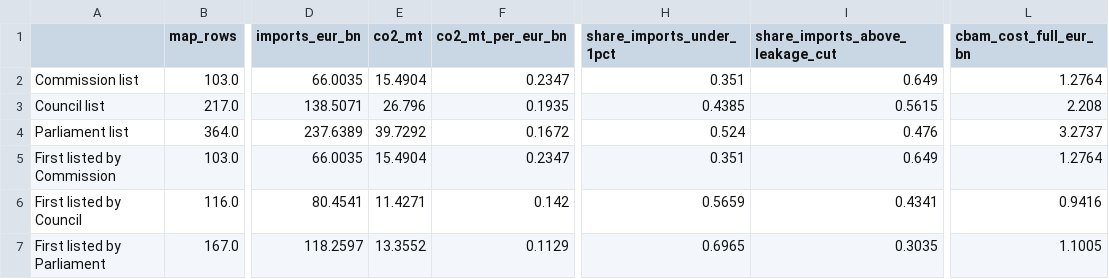
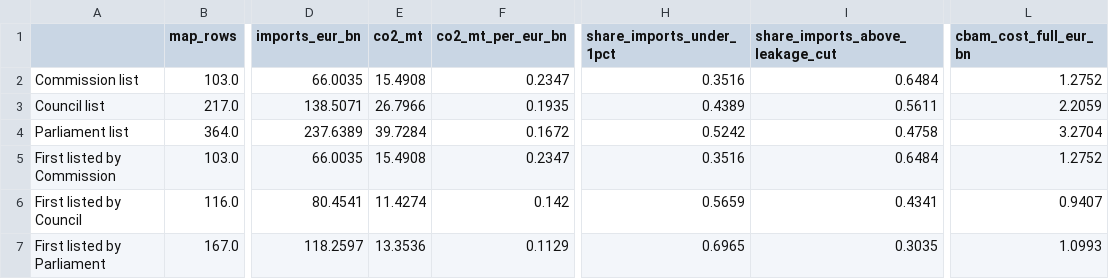
Before and after one commit to eliseviadere97/cbam-downstream, a CSV file: docs/headline_figures.csv, drawn as a sheet; only a part is shown, gaps mark what is left out; the diff names each change by its address in the sheet, - before the commit and + after, or states it on an @@ line.

```diff
--- a/docs/headline_figures.csv
+++ b/docs/headline_figures.csv
-E2 (co2_mt): 15.4904
+E2 (co2_mt): 15.4908
-H2 (share_imports_under_1pct): 0.351
+H2 (share_imports_under_1pct): 0.3516
-I2 (share_imports_above_leakage_cut): 0.649
+I2 (share_imports_above_leakage_cut): 0.6484
-L2 (cbam_cost_full_eur_bn): 1.2764
+L2 (cbam_cost_full_eur_bn): 1.2752
-E3 (co2_mt): 26.796
+E3 (co2_mt): 26.7966
-H3 (share_imports_under_1pct): 0.4385
+H3 (share_imports_under_1pct): 0.4389
-I3 (share_imports_above_leakage_cut): 0.5615
+I3 (share_imports_above_leakage_cut): 0.5611
-L3 (cbam_cost_full_eur_bn): 2.208
+L3 (cbam_cost_full_eur_bn): 2.2059
-E4 (co2_mt): 39.7292
+E4 (co2_mt): 39.7284
-H4 (share_imports_under_1pct): 0.524
+H4 (share_imports_under_1pct): 0.5242
-I4 (share_imports_above_leakage_cut): 0.476
+I4 (share_imports_above_leakage_cut): 0.4758
-L4 (cbam_cost_full_eur_bn): 3.2737
+L4 (cbam_cost_full_eur_bn): 3.2704
-E5 (co2_mt): 15.4904
+E5 (co2_mt): 15.4908
-H5 (share_imports_under_1pct): 0.351
+H5 (share_imports_under_1pct): 0.3516
-I5 (share_imports_above_leakage_cut): 0.649
+I5 (share_imports_above_leakage_cut): 0.6484
-L5 (cbam_cost_full_eur_bn): 1.2764
+L5 (cbam_cost_full_eur_bn): 1.2752
-E6 (co2_mt): 11.4271
+E6 (co2_mt): 11.4274
-L6 (cbam_cost_full_eur_bn): 0.9416
+L6 (cbam_cost_full_eur_bn): 0.9407
-E7 (co2_mt): 13.3552
+E7 (co2_mt): 13.3536
-L7 (cbam_cost_full_eur_bn): 1.1005
+L7 (cbam_cost_full_eur_bn): 1.0993
```
Also changed, not shown: data/final/cbam_downstream_products.csv, 4 other files.
